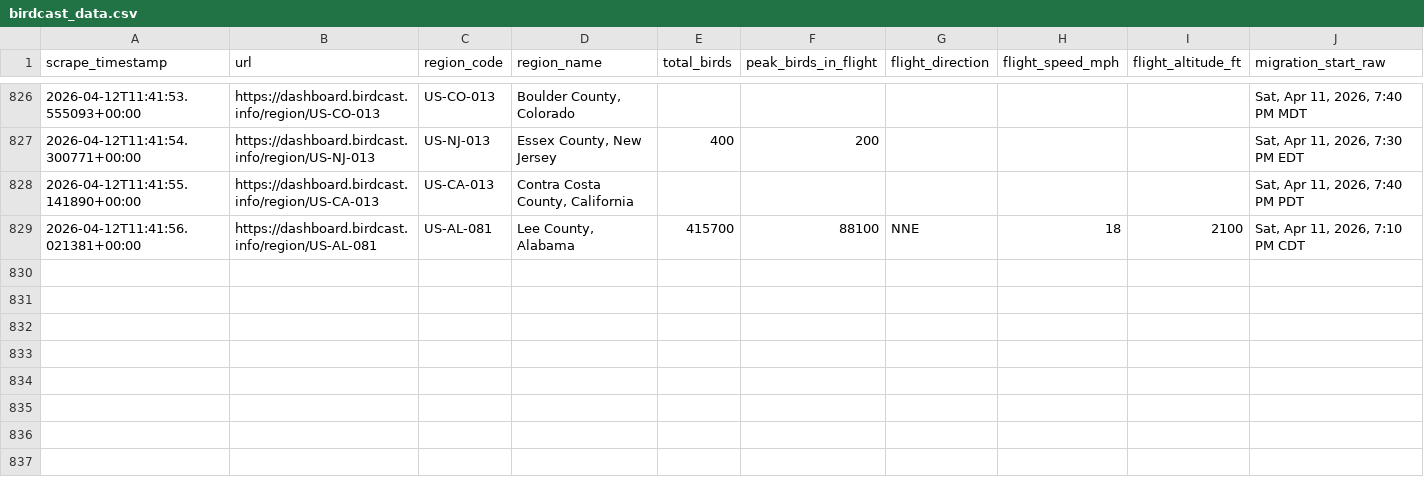
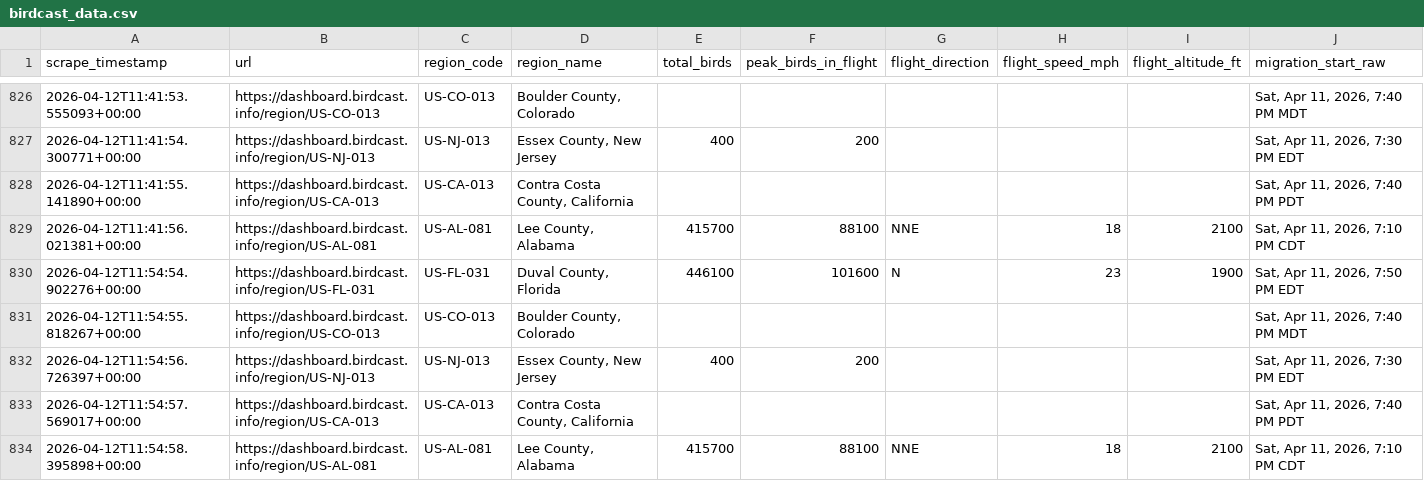
Before and after one commit to david-j-cox/backyard-ecology, a CSV file: data/birdcast_data.csv, drawn as a sheet; only a part is shown, gaps mark what is left out; rows hold the shown columns only; the diff names each change by its address in the sheet, - before the commit and + after, or states it on an @@ line.

```diff
--- a/data/birdcast_data.csv
+++ b/data/birdcast_data.csv
+row 830: 2026-04-12T11:54:54.902276+00:00 | https://dashboard.birdcast.info/region/US-FL-031 | US-FL-031 | Duval County, Florida | 446100 | 101600 | N | 23 | 1900 | Sat, Apr 11, 2026, 7:50 PM EDT
+row 831: 2026-04-12T11:54:55.818267+00:00 | https://dashboard.birdcast.info/region/US-CO-013 | US-CO-013 | Boulder County, Colorado |  |  |  |  |  | Sat, Apr 11, 2026, 7:40 PM MDT
+row 832: 2026-04-12T11:54:56.726397+00:00 | https://dashboard.birdcast.info/region/US-NJ-013 | US-NJ-013 | Essex County, New Jersey | 400 | 200 |  |  |  | Sat, Apr 11, 2026, 7:30 PM EDT
+row 833: 2026-04-12T11:54:57.569017+00:00 | https://dashboard.birdcast.info/region/US-CA-013 | US-CA-013 | Contra Costa County, California |  |  |  |  |  | Sat, Apr 11, 2026, 7:40 PM PDT
+row 834: 2026-04-12T11:54:58.395898+00:00 | https://dashboard.birdcast.info/region/US-AL-081 | US-AL-081 | Lee County, Alabama | 415700 | 88100 | NNE | 18 | 2100 | Sat, Apr 11, 2026, 7:10 PM CDT
```
Also changed, not shown: 14 other files.
